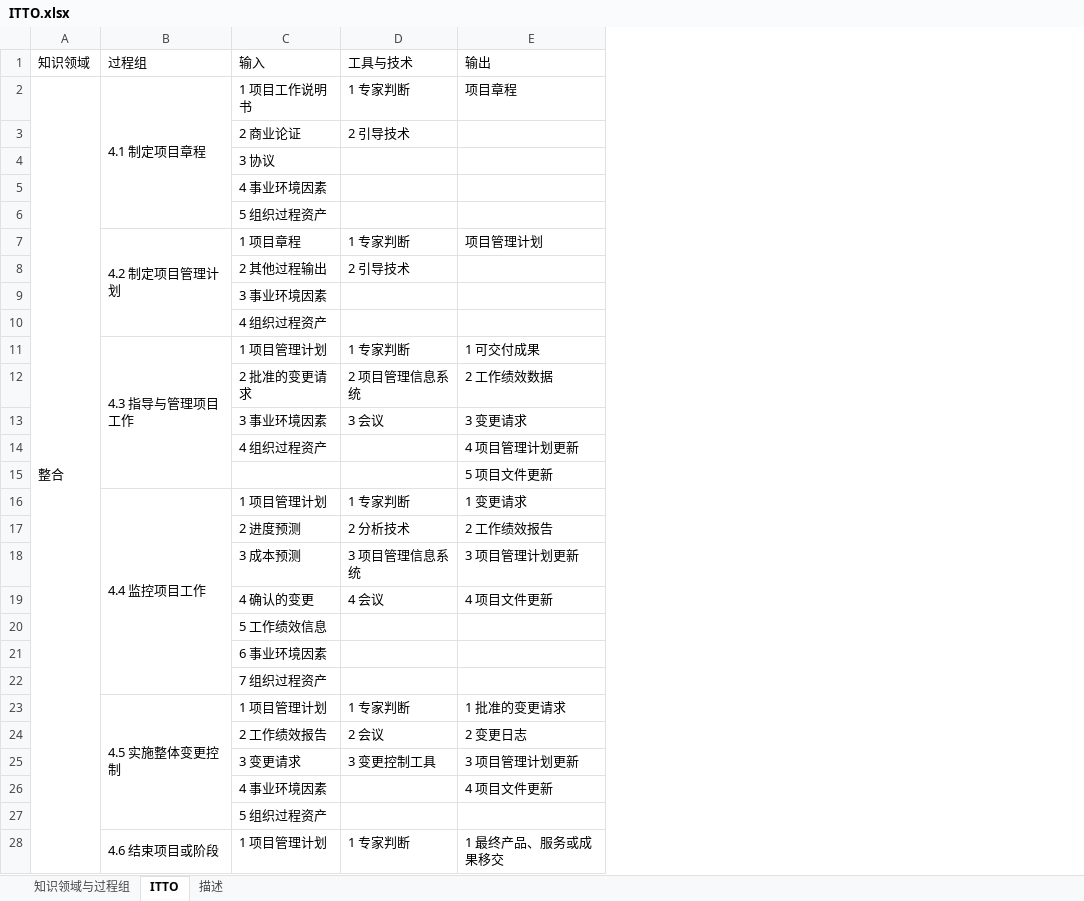
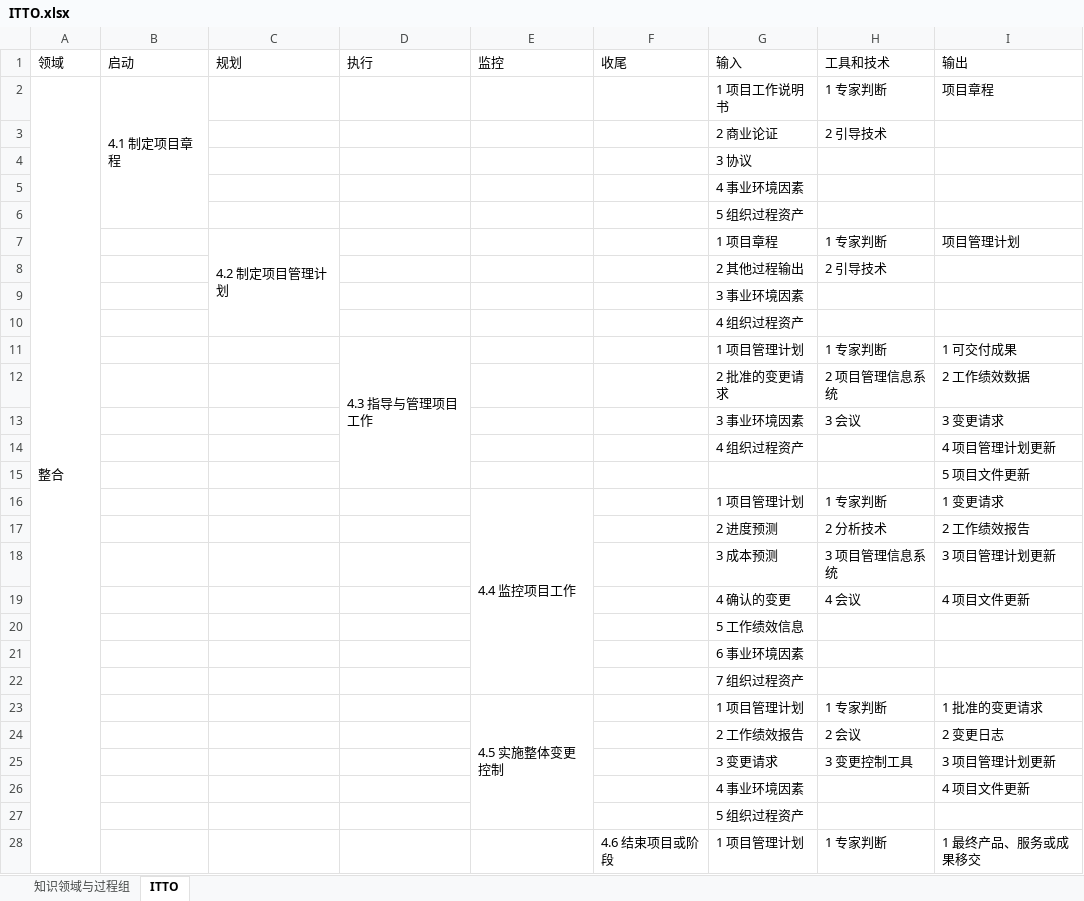
Before and after one commit to wolfboyyang/PMP, an Excel workbook: ITTO.xlsx, sheet ITTO, drawn as a sheet; only a part is shown; values as stored, in another font and other column widths than the file's, no cell formats; removed rows and columns are numbered as before the commit, all else as after; the diff covers the shown part only; the diff names each change by its address in the sheet, - before the commit and + after, or states it on an @@ line.

Commit message:
Update ITTO descriptions.

```diff
--- a/ITTO.xlsx (sheet ITTO)
+++ b/ITTO.xlsx (sheet ITTO)
-sheet tab: 描述
+column B (启动), row 2: 4.1 制定项目章程
+column D (执行), row 11: 4.3 指导与管理项目工作
+column E (监控), rows 16-23: 4.4 监控项目工作 |  |  |  |  |  |  | 4.5 实施整体变更控制
+column F (收尾), row 28: 4.6 结束项目或阶段
-A1: 知识领域
+A1: 领域
-C1: 过程组
+C1: 规划
-H1: 工具与技术
+H1: 工具和技术
-C2 (规划): 4.1 制定项目章程
+C2 (规划): (empty)
-B2:B6 merged
-C11 (规划): 4.3 指导与管理项目工作
+C11 (规划): (empty)
-B11:B15 merged
-C16 (规划): 4.4 监控项目工作
+C16 (规划): (empty)
-B16:B22 merged
-C23 (规划): 4.5 实施整体变更控制
+C23 (规划): (empty)
-B23:B27 merged
-C28 (规划): 4.6 结束项目或阶段
+C28 (规划): (empty)
-B28:B30 merged
```
Also changed, not shown: 18 edited cells and merged cells elsewhere in this sheet, sheet 知识领域与过程组, cell formats.
